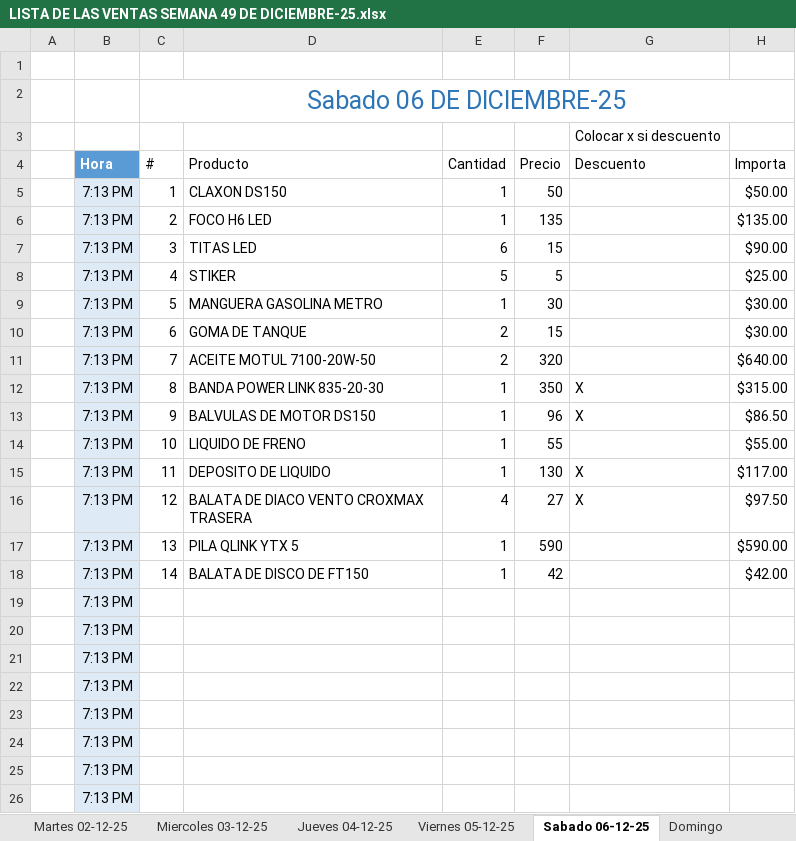
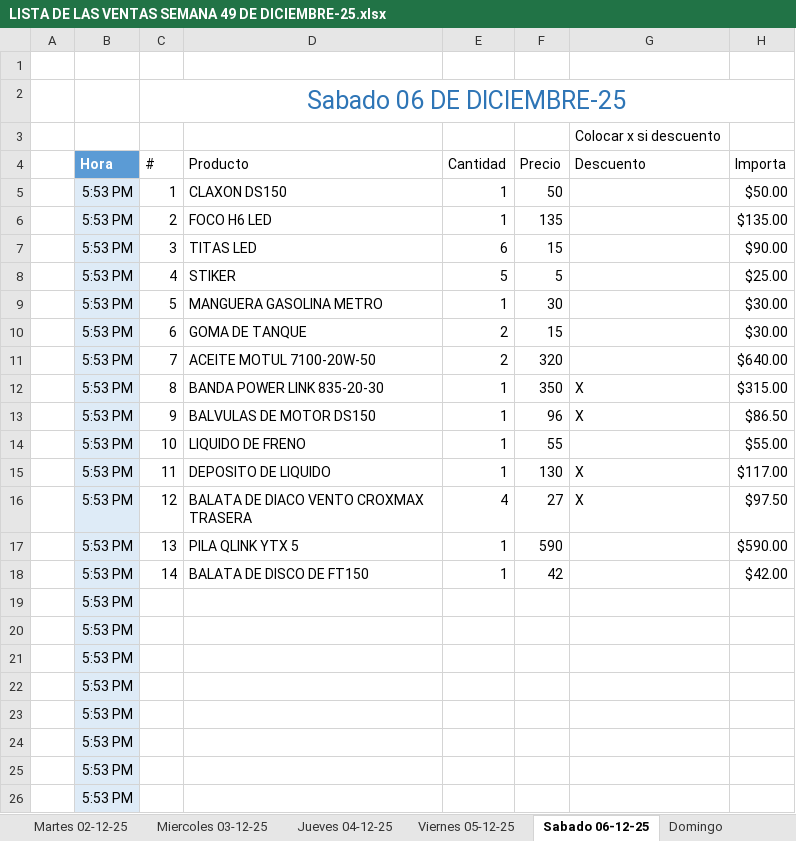
Before and after one commit to MotoZom/Motozom, an Excel workbook: CORTES DE CAJA/2025/12) DICIEMBRE/LISTA DE LAS VENTAS SEMANA 49 DE DICIEMBRE-25.xlsx, sheet Sabado 06-12-25, drawn as a sheet; only a part is shown; values as stored, in another font and other column widths than the file's, no borders; conditional formats and table styles not drawn; the diff names each change by its address in the sheet, - before the commit and + after, or states it on an @@ line.

```diff
--- a/CORTES DE CAJA/2025/12) DICIEMBRE/LISTA DE LAS VENTAS SEMANA 49 DE DICIEMBRE-25.xlsx (sheet Sabado 06-12-25)
+++ b/CORTES DE CAJA/2025/12) DICIEMBRE/LISTA DE LAS VENTAS SEMANA 49 DE DICIEMBRE-25.xlsx (sheet Sabado 06-12-25)
-B5:B26: 7:13 PM
+B5:B26: 5:53 PM
```
Also changed, not shown: sheet Miercoles 03-12-25, sheet Martes 02-12-25, sheet Jueves 04-12-25, sheet Lunes 01-12-25, sheet Viernes 05-12-25, sheet Domingo, 2 other files.
